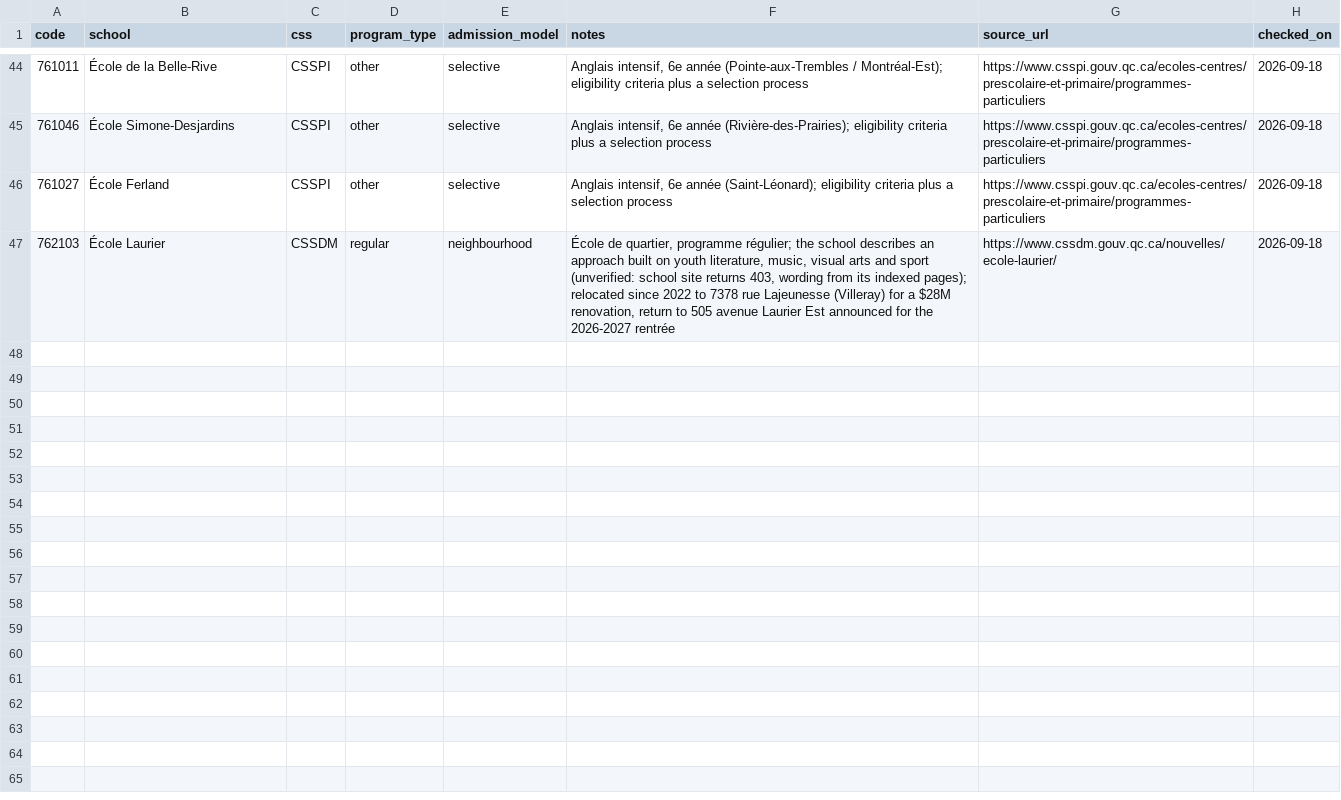
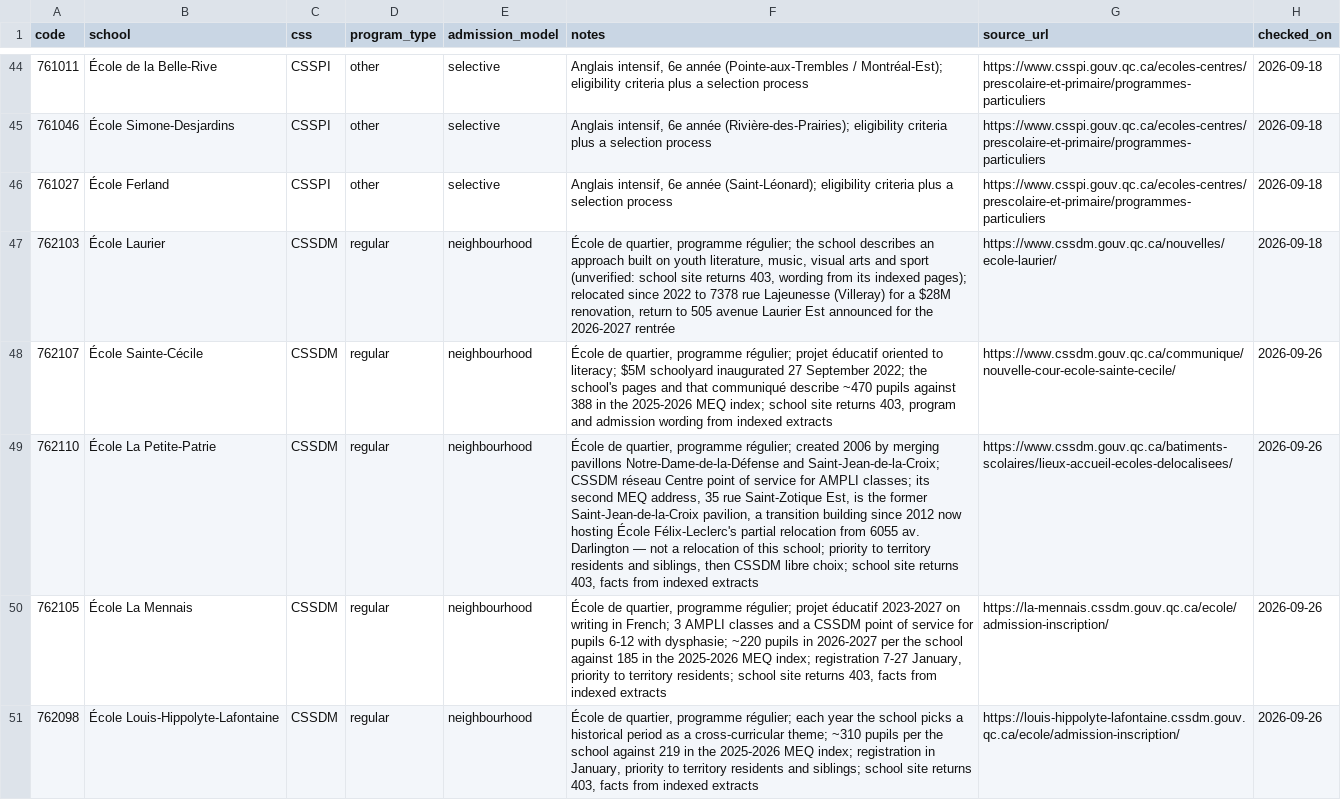
Before and after one commit to letsgada/mtl-101, a CSV file: data/schools_programs.csv, drawn as a sheet; only a part is shown, gaps mark what is left out; the diff names each change by its address in the sheet, - before the commit and + after, or states it on an @@ line.

```diff
--- a/data/schools_programs.csv
+++ b/data/schools_programs.csv
+row 48: 762107 | École Sainte-Cécile | CSSDM | regular | neighbourhood | École de quartier, programme régulier; projet éducatif oriented to literacy; $5M schoolyard inaugurated 27 September 2022; the school's pages and that communiqué describe ~470 pupils against 388 in the 2025-2026 MEQ index; school site returns 403, program and admission wording from indexed extracts | https://www.cssdm.gouv.qc.ca/communique/nouvelle-cour-ecole-sainte-cecile/ | 2026-09-26
+row 49: 762110 | École La Petite-Patrie | CSSDM | regular | neighbourhood | École de quartier, programme régulier; created 2006 by merging pavillons Notre-Dame-de-la-Défense and Saint-Jean-de-la-Croix; CSSDM réseau Centre point of service for AMPLI classes; its second MEQ address, 35 rue Saint-Zotique Est, is the former Saint-Jean-de-la-Croix pavilion, a transition building since 2012 now hosting École Félix-Leclerc's partial relocation from 6055 av. Darlington — not a relocation of this school; priority to territory residents and siblings, then CSSDM libre choix; school site returns 403, facts from indexed extracts | https://www.cssdm.gouv.qc.ca/batiments-scolaires/lieux-accueil-ecoles-delocalisees/ | 2026-09-26
+row 50: 762105 | École La Mennais | CSSDM | regular | neighbourhood | École de quartier, programme régulier; projet éducatif 2023-2027 on writing in French; 3 AMPLI classes and a CSSDM point of service for pupils 6-12 with dysphasie; ~220 pupils in 2026-2027 per the school against 185 in the 2025-2026 MEQ index; registration 7-27 January, priority to territory residents; school site returns 403, facts from indexed extracts | https://la-mennais.cssdm.gouv.qc.ca/ecole/admission-inscription/ | 2026-09-26
+row 51: 762098 | École Louis-Hippolyte-Lafontaine | CSSDM | regular | neighbourhood | École de quartier, programme régulier; each year the school picks a historical period as a cross-curricular theme; ~310 pupils per the school against 219 in the 2025-2026 MEQ index; registration in January, priority to territory residents and siblings; school site returns 403, facts from indexed extracts | https://louis-hippolyte-lafontaine.cssdm.gouv.qc.ca/ecole/admission-inscription/ | 2026-09-26
```
Also changed, not shown: 1 other file.
